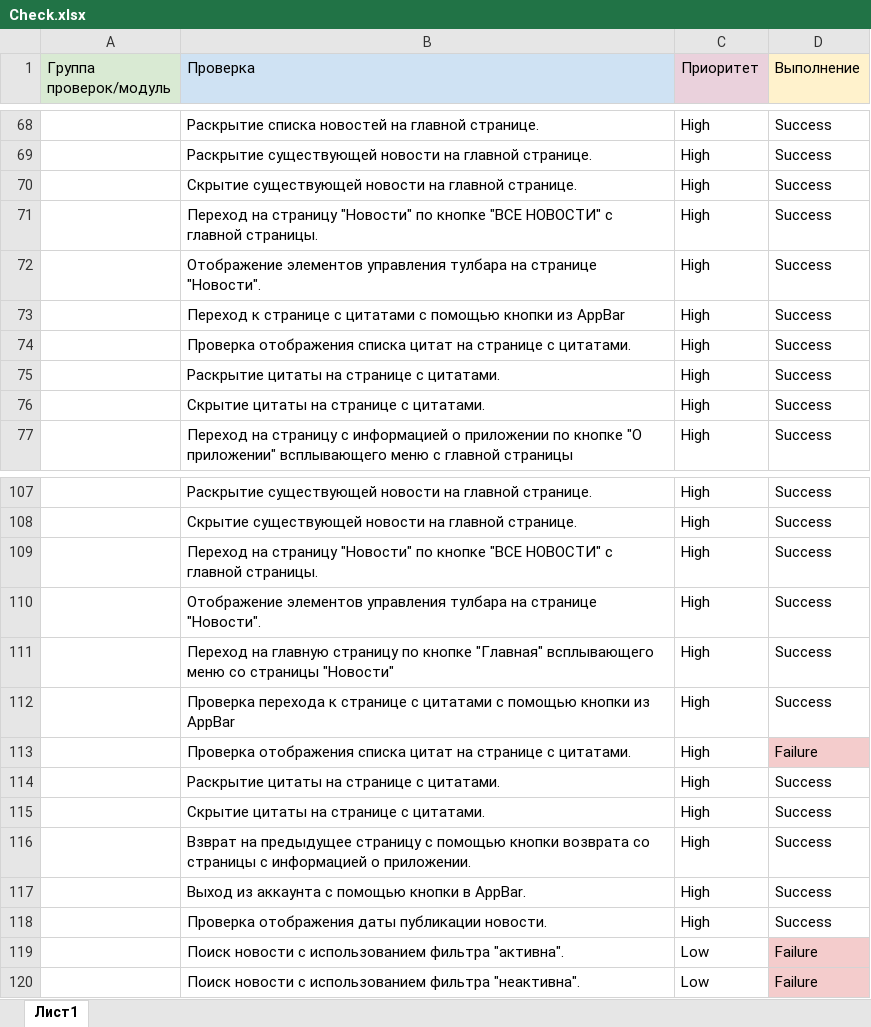
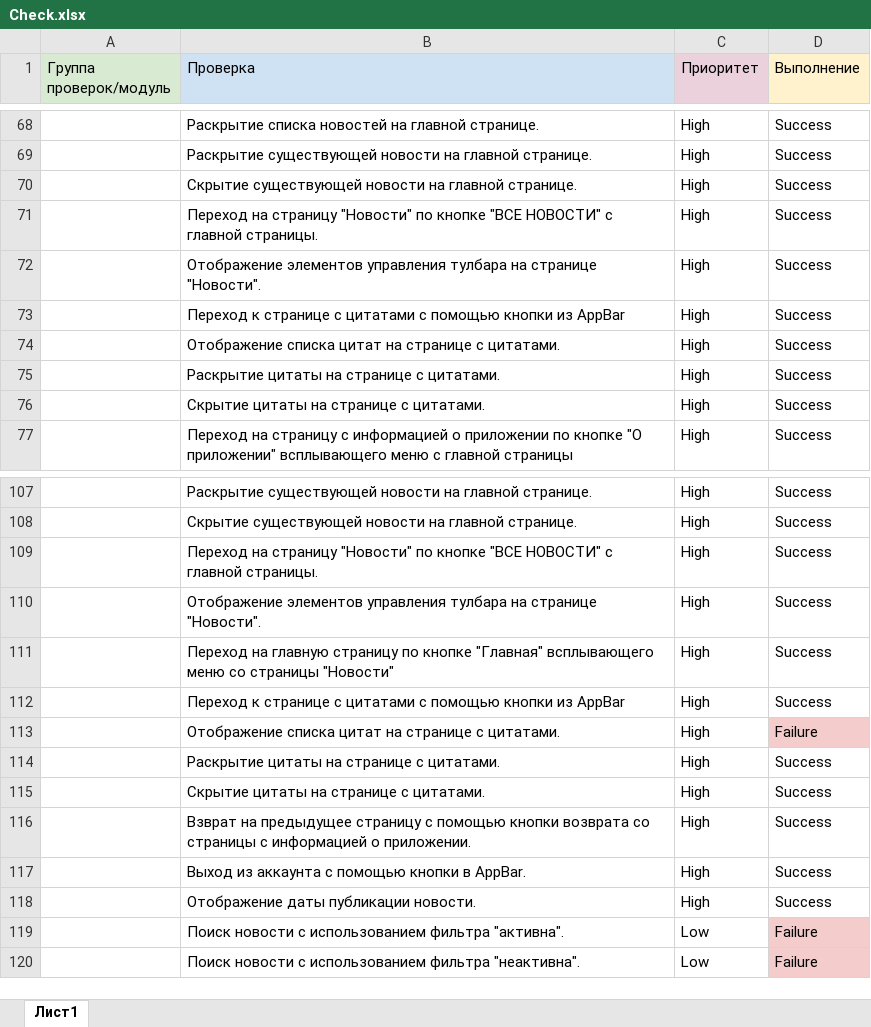
Before and after one commit to gulyolik/DiplomaProject, an Excel workbook: Check.xlsx, sheet Лист1, drawn as a sheet; only a part is shown, gaps mark what is left out; values as stored, in another font and other column widths than the file's, no borders; charts and pictures not drawn; the diff covers the shown part only; the diff names each change by its address in the sheet, - before the commit and + after, or states it on an @@ line.

```diff
--- a/Check.xlsx (sheet Лист1)
+++ b/Check.xlsx (sheet Лист1)
-B74 (Проверка): Проверка отображения списка цитат…
+B74 (Проверка): Отображение списка цитат…
-B112 (Проверка): Проверка перехода к странице…
+B112 (Проверка): Переход к странице…
-B113 (Проверка): Проверка отображения списка цитат…
+B113 (Проверка): Отображение списка цитат…
-B118 (Проверка): Проверка отображения даты публикации новости.
+B118 (Проверка): Отображение даты публикации новости.
```
Also changed, not shown: 14 edited cells elsewhere in this sheet, charts or pictures, Cases.xlsx.
